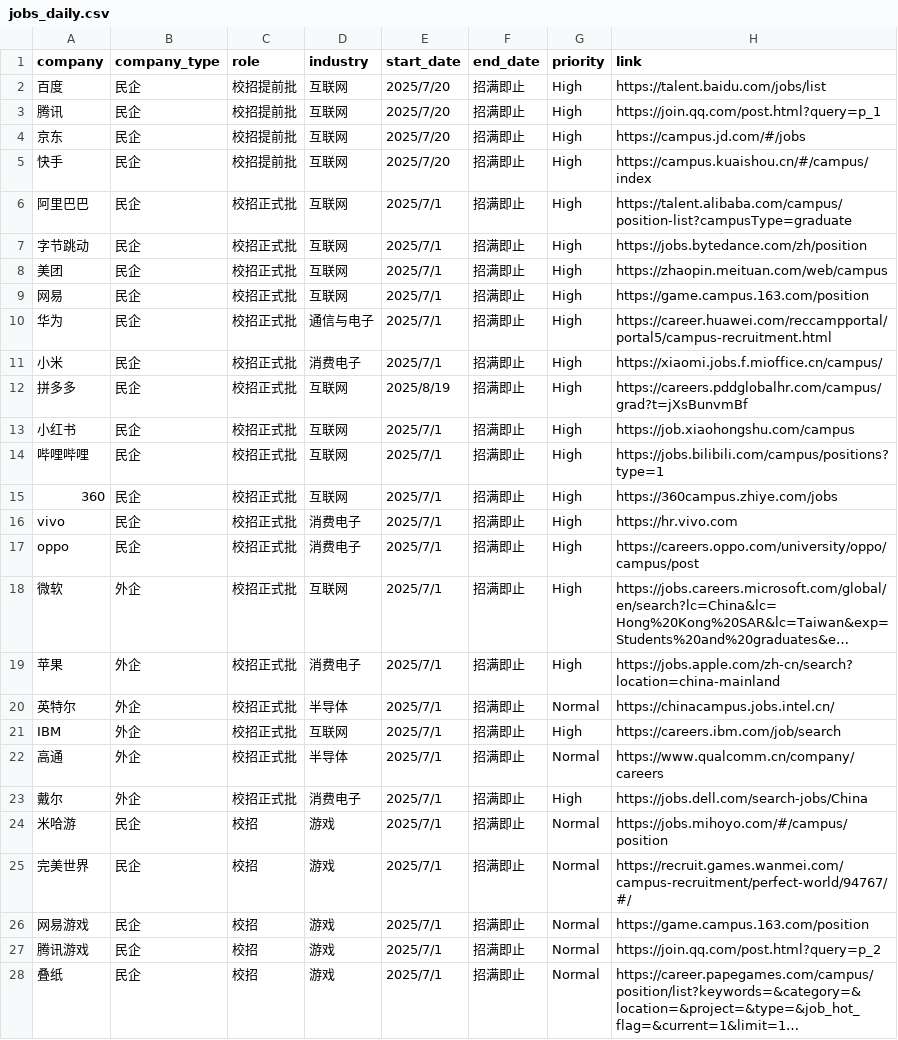
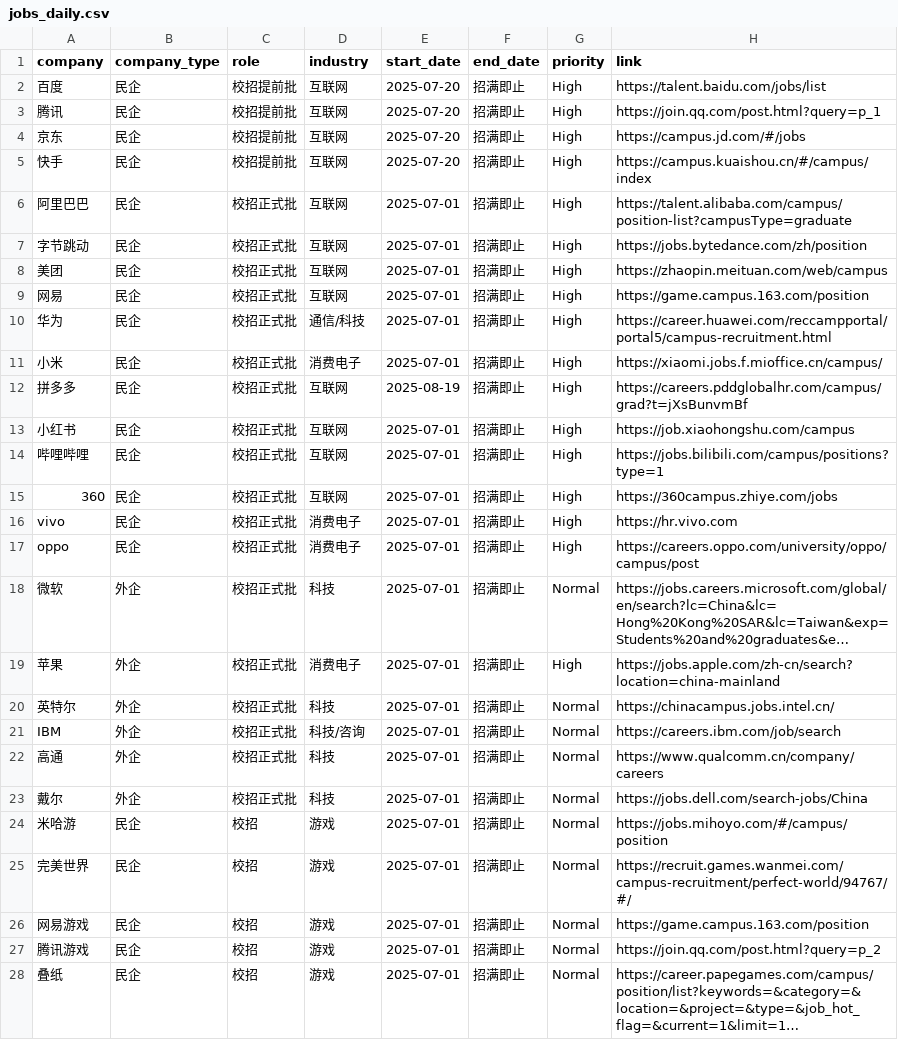
Before and after one commit to renlin414/job-scraper-dashboard, a CSV file: jobs_daily.csv, drawn as a sheet; only a part is shown; long unchanged cells end in …; the diff covers the shown part only; the diff names each change by its address in the sheet, - before the commit and + after, or states it on an @@ line.

```diff
--- a/jobs_daily.csv
+++ b/jobs_daily.csv
-E2:E5 (start_date): 2025/7/20
+E2:E5 (start_date): 2025-07-20
-E6:E11 (start_date): 2025/7/1
+E6:E11 (start_date): 2025-07-01
-D10 (industry): 通信与电子
+D10 (industry): 通信/科技
-E12 (start_date): 2025/8/19
+E12 (start_date): 2025-08-19
-E13:E28 (start_date): 2025/7/1
+E13:E28 (start_date): 2025-07-01
-D18 (industry): 互联网
+D18 (industry): 科技
-G18 (priority): High
+G18 (priority): Normal
-D20 (industry): 半导体
+D20 (industry): 科技
-D21 (industry): 互联网
+D21 (industry): 科技/咨询
-G21 (priority): High
+G21 (priority): Normal
-D22 (industry): 半导体
+D22 (industry): 科技
-D23 (industry): 消费电子
+D23 (industry): 科技
-G23 (priority): High
+G23 (priority): Normal
```
Also changed, not shown: 116 edited cells elsewhere in this file.
